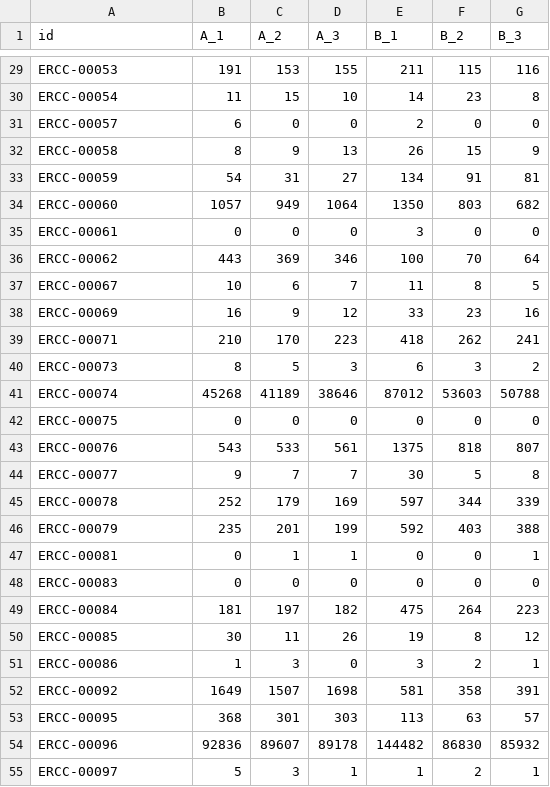
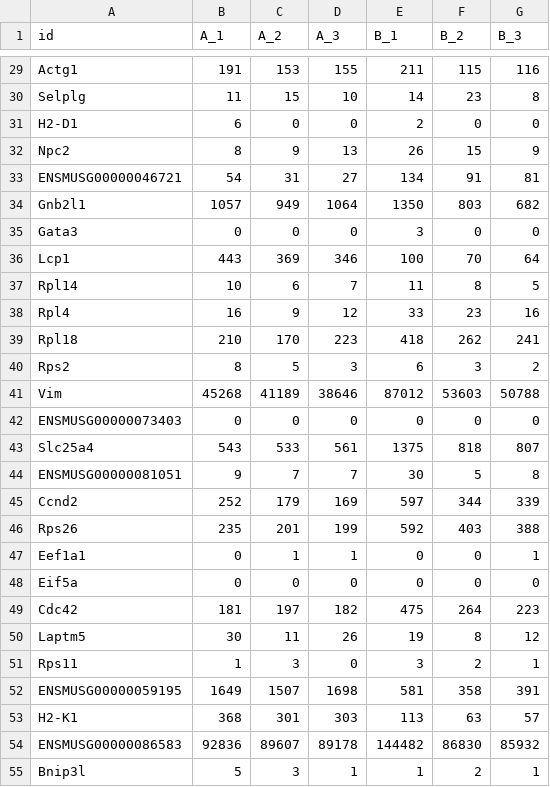
Before and after one commit to I-Guy/NomClasse, a TSV file: ercc.tsv, drawn as a sheet; only a part is shown, gaps mark what is left out; the diff covers the shown part only; the diff names each change by its address in the sheet, - before the commit and + after, or states it on an @@ line.

```diff
--- a/ercc.tsv
+++ b/ercc.tsv
-A29 (id): ERCC-00053
+A29 (id): Actg1
-A30 (id): ERCC-00054
+A30 (id): Selplg
-A31 (id): ERCC-00057
+A31 (id): H2-D1
-A32 (id): ERCC-00058
+A32 (id): Npc2
-A33 (id): ERCC-00059
+A33 (id): ENSMUSG00000046721
-A34 (id): ERCC-00060
+A34 (id): Gnb2l1
-A35 (id): ERCC-00061
+A35 (id): Gata3
-A36 (id): ERCC-00062
+A36 (id): Lcp1
-A37 (id): ERCC-00067
+A37 (id): Rpl14
-A38 (id): ERCC-00069
+A38 (id): Rpl4
-A39 (id): ERCC-00071
+A39 (id): Rpl18
-A40 (id): ERCC-00073
+A40 (id): Rps2
-A41 (id): ERCC-00074
+A41 (id): Vim
-A42 (id): ERCC-00075
+A42 (id): ENSMUSG00000073403
-A43 (id): ERCC-00076
+A43 (id): Slc25a4
-A44 (id): ERCC-00077
+A44 (id): ENSMUSG00000081051
-A45 (id): ERCC-00078
+A45 (id): Ccnd2
-A46 (id): ERCC-00079
+A46 (id): Rps26
-A47 (id): ERCC-00081
+A47 (id): Eef1a1
-A48 (id): ERCC-00083
+A48 (id): Eif5a
-A49 (id): ERCC-00084
+A49 (id): Cdc42
-A50 (id): ERCC-00085
+A50 (id): Laptm5
-A51 (id): ERCC-00086
+A51 (id): Rps11
-A52 (id): ERCC-00092
+A52 (id): ENSMUSG00000059195
-A53 (id): ERCC-00095
+A53 (id): H2-K1
-A54 (id): ERCC-00096
+A54 (id): ENSMUSG00000086583
-A55 (id): ERCC-00097
+A55 (id): Bnip3l
```
Also changed, not shown: 65 edited cells elsewhere in this file.
